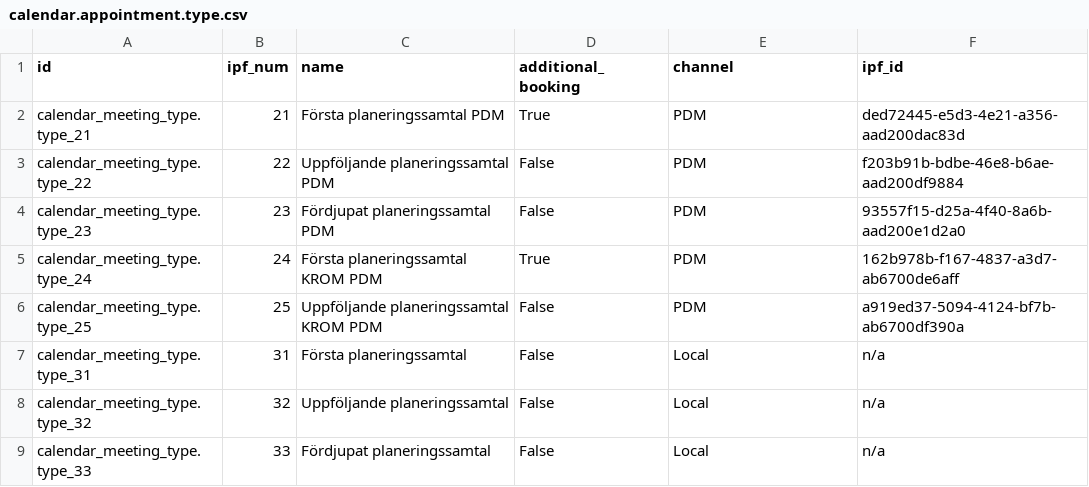
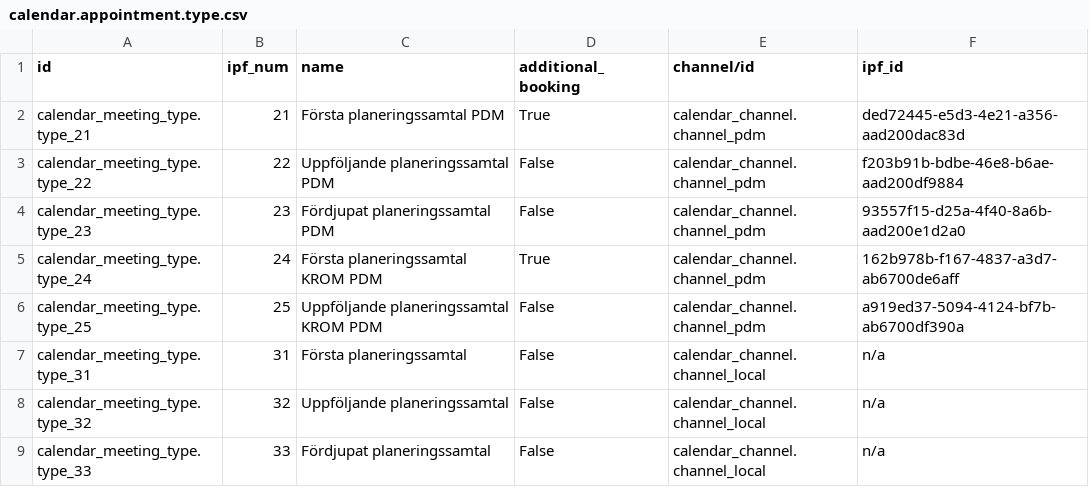
Before and after one commit to vertelab/odoo-af, a CSV file: calendar_af/data/calendar.appointment.type.csv, drawn as a sheet.

```diff
--- a/calendar_af/data/calendar.appointment.type.csv
+++ b/calendar_af/data/calendar.appointment.type.csv
@@ -1,9 +1,9 @@
-id,ipf_num,name,additional_booking,channel,ipf_id
-calendar_meeting_type.type_21,21,"Första planeringssamtal PDM",True,PDM,ded72445-e5d3-4e21-a356-aad200dac83d
-calendar_meeting_type.type_22,22,"Uppföljande planeringssamtal PDM",False,PDM,f203b91b-bdbe-46e8-b6ae-aad200df9884
-calendar_meeting_type.type_23,23,"Fördjupat planeringssamtal PDM",False,PDM,93557f15-d25a-4f40-8a6b-aad200e1d2a0
-calendar_meeting_type.type_24,24,"Första planeringssamtal KROM PDM",True,PDM,162b978b-f167-4837-a3d7-ab6700de6aff
-calendar_meeting_type.type_25,25,"Uppföljande planeringssamtal KROM PDM",False,PDM,a919ed37-5094-4124-bf7b-ab6700df390a
-calendar_meeting_type.type_31,31,"Första planeringssamtal",False,Local,"n/a"
-calendar_meeting_type.type_32,32,"Uppföljande planeringssamtal",False,Local,"n/a"
-calendar_meeting_type.type_33,33,"Fördjupat planeringssamtal",False,Local,"n/a"
+id,ipf_num,name,additional_booking,channel/id,ipf_id
+calendar_meeting_type.type_21,21,"Första planeringssamtal PDM",True,calendar_channel.channel_pdm,ded72445-e5d3-4e21-a356-aad200dac83d
+calendar_meeting_type.type_22,22,"Uppföljande planeringssamtal PDM",False,calendar_channel.channel_pdm,f203b91b-bdbe-46e8-b6ae-aad200df9884
+calendar_meeting_type.type_23,23,"Fördjupat planeringssamtal PDM",False,calendar_channel.channel_pdm,93557f15-d25a-4f40-8a6b-aad200e1d2a0
+calendar_meeting_type.type_24,24,"Första planeringssamtal KROM PDM",True,calendar_channel.channel_pdm,162b978b-f167-4837-a3d7-ab6700de6aff
+calendar_meeting_type.type_25,25,"Uppföljande planeringssamtal KROM PDM",False,calendar_channel.channel_pdm,a919ed37-5094-4124-bf7b-ab6700df390a
+calendar_meeting_type.type_31,31,"Första planeringssamtal",False,calendar_channel.channel_local,"n/a"
+calendar_meeting_type.type_32,32,"Uppföljande planeringssamtal",False,calendar_channel.channel_local,"n/a"
+calendar_meeting_type.type_33,33,"Fördjupat planeringssamtal",False,calendar_channel.channel_local,"n/a"
```
Also changed, not shown: calendar_af/security/ir.model.access.csv, 5 other files.
